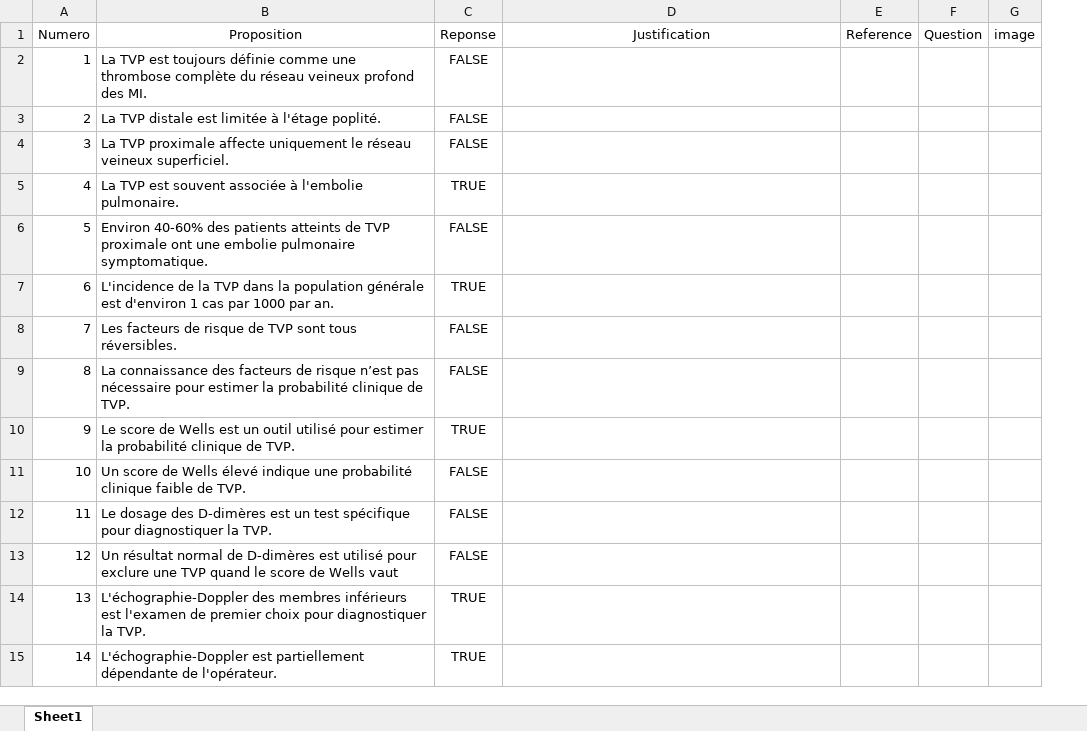
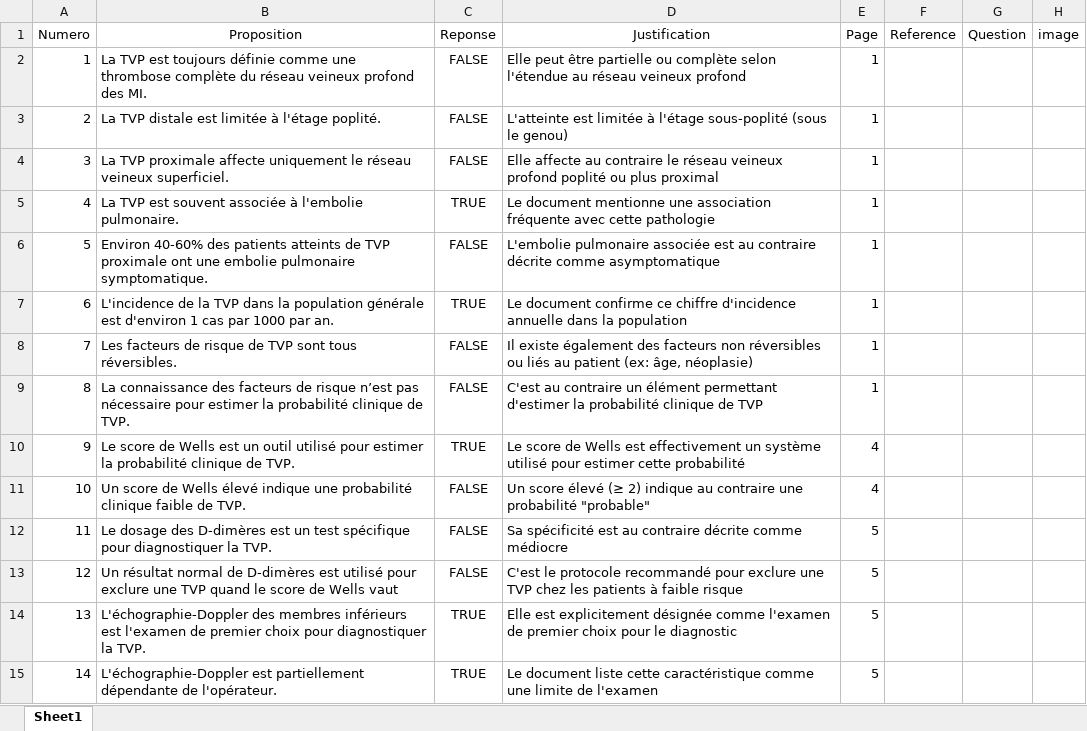
Before and after one commit to BossDeLaNature/Site-Web, an Excel workbook: Cardiologie/Excel/cardio_15.xlsx, sheet Sheet1, drawn as a sheet; only a part is shown; values as stored, in another font and other column widths than the file's, no borders; the diff covers the shown part only; the diff names each change by its address in the sheet, - before the commit and + after, or states it on an @@ line.

```diff
--- a/Cardiologie/Excel/cardio_15.xlsx (sheet Sheet1)
+++ b/Cardiologie/Excel/cardio_15.xlsx (sheet Sheet1)
+column E (Page), rows 2-15: 1 | 1 | 1 | 1 | 1 | 1 | 1 | 1 | 4 | 4 | 5 | 5 | 5 | 5
-D2 (Justification): (empty)
+D2 (Justification): Elle peut être partielle ou complète selon l'étendue au réseau veineux profond
-D3 (Justification): (empty)
+D3 (Justification): L'atteinte est limitée à l'étage sous-poplité (sous le genou)
-D4 (Justification): (empty)
+D4 (Justification): Elle affecte au contraire le réseau veineux profond poplité ou plus proximal
-D5 (Justification): (empty)
+D5 (Justification): Le document mentionne une association fréquente avec cette pathologie
-D6 (Justification): (empty)
+D6 (Justification): L'embolie pulmonaire associée est au contraire décrite comme asymptomatique
-D7 (Justification): (empty)
+D7 (Justification): Le document confirme ce chiffre d'incidence annuelle dans la population
-D8 (Justification): (empty)
+D8 (Justification): Il existe également des facteurs non réversibles ou liés au patient (ex: âge, néoplasie)
-D9 (Justification): (empty)
+D9 (Justification): C'est au contraire un élément permettant d'estimer la probabilité clinique de TVP
-D10 (Justification): (empty)
+D10 (Justification): Le score de Wells est effectivement un système utilisé pour estimer cette probabilité
-D11 (Justification): (empty)
+D11 (Justification): Un score élevé (≥ 2) indique au contraire une probabilité "probable"
-D12 (Justification): (empty)
+D12 (Justification): Sa spécificité est au contraire décrite comme médiocre
-D13 (Justification): (empty)
+D13 (Justification): C'est le protocole recommandé pour exclure une TVP chez les patients à faible risque
-D14 (Justification): (empty)
+D14 (Justification): Elle est explicitement désignée comme l'examen de premier choix pour le diagnostic
-D15 (Justification): (empty)
+D15 (Justification): Le document liste cette caractéristique comme une limite de l'examen
```
Also changed, not shown: 229 edited cells elsewhere in this sheet, Cardiologie/Excel/cardio_12.xlsx, Cardiologie/Excel/cardio_13.xlsx, 41 other files.
